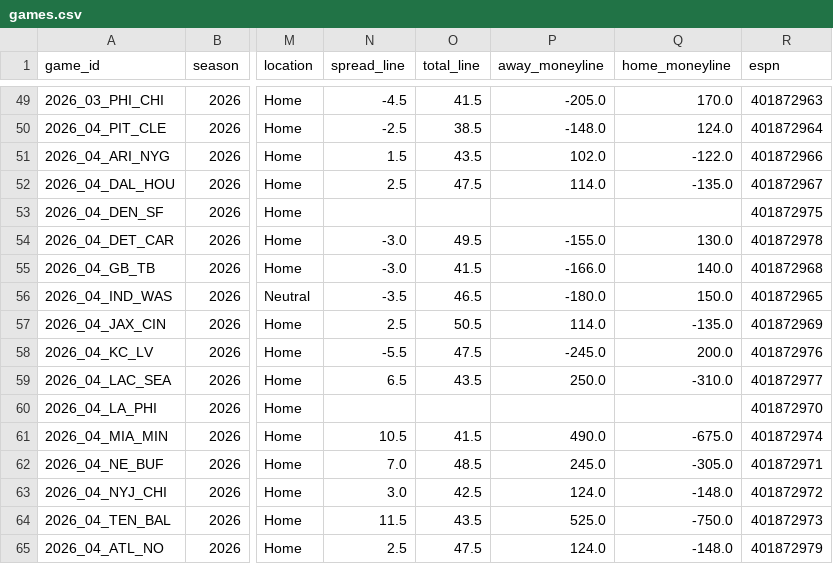
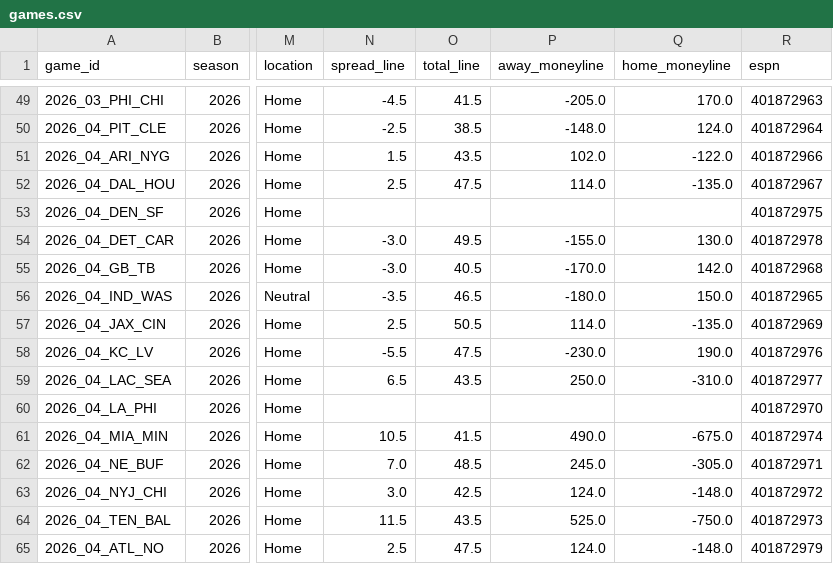
Before and after one commit to athvin/football-pool, a CSV file: data/2026/games.csv, drawn as a sheet; only a part is shown, gaps mark what is left out; the diff names each change by its address in the sheet, - before the commit and + after, or states it on an @@ line.

Commit message:
data: refresh 2026-09-28

```diff
--- a/data/2026/games.csv
+++ b/data/2026/games.csv
-O55 (total_line): 41.5
+O55 (total_line): 40.5
-P55 (away_moneyline): -166.0
+P55 (away_moneyline): -170.0
-Q55 (home_moneyline): 140.0
+Q55 (home_moneyline): 142.0
-P58 (away_moneyline): -245.0
+P58 (away_moneyline): -230.0
-Q58 (home_moneyline): 200.0
+Q58 (home_moneyline): 190.0
```
